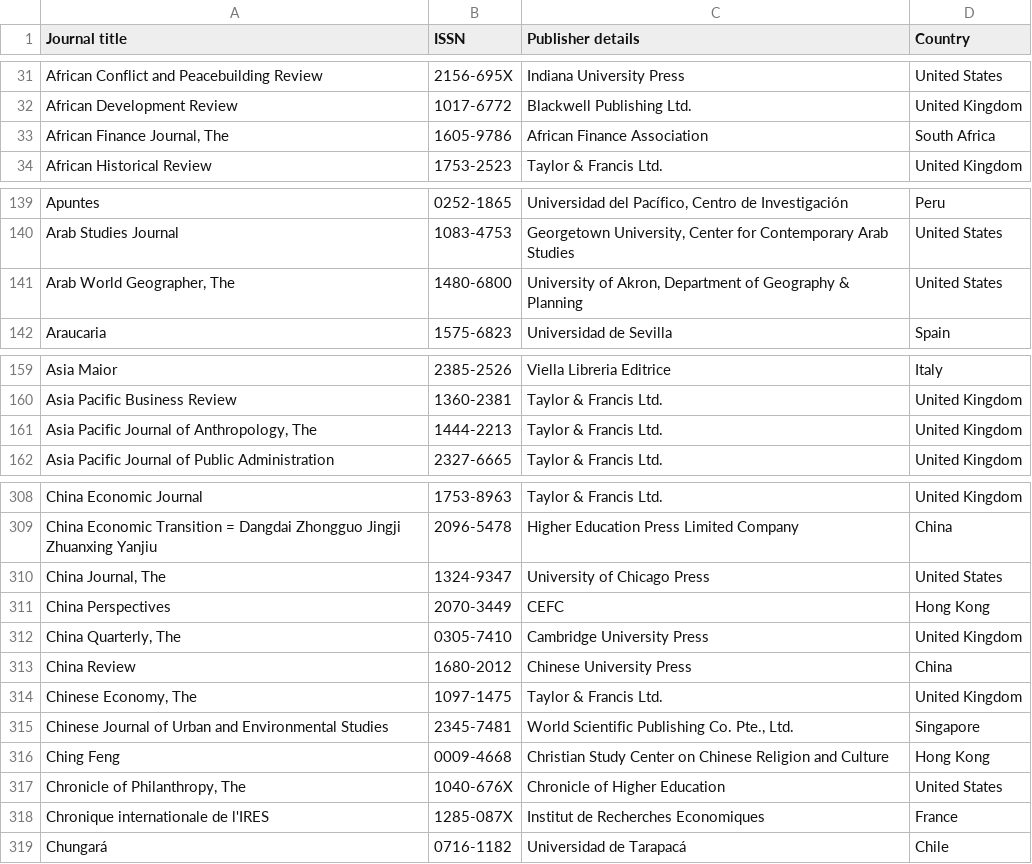
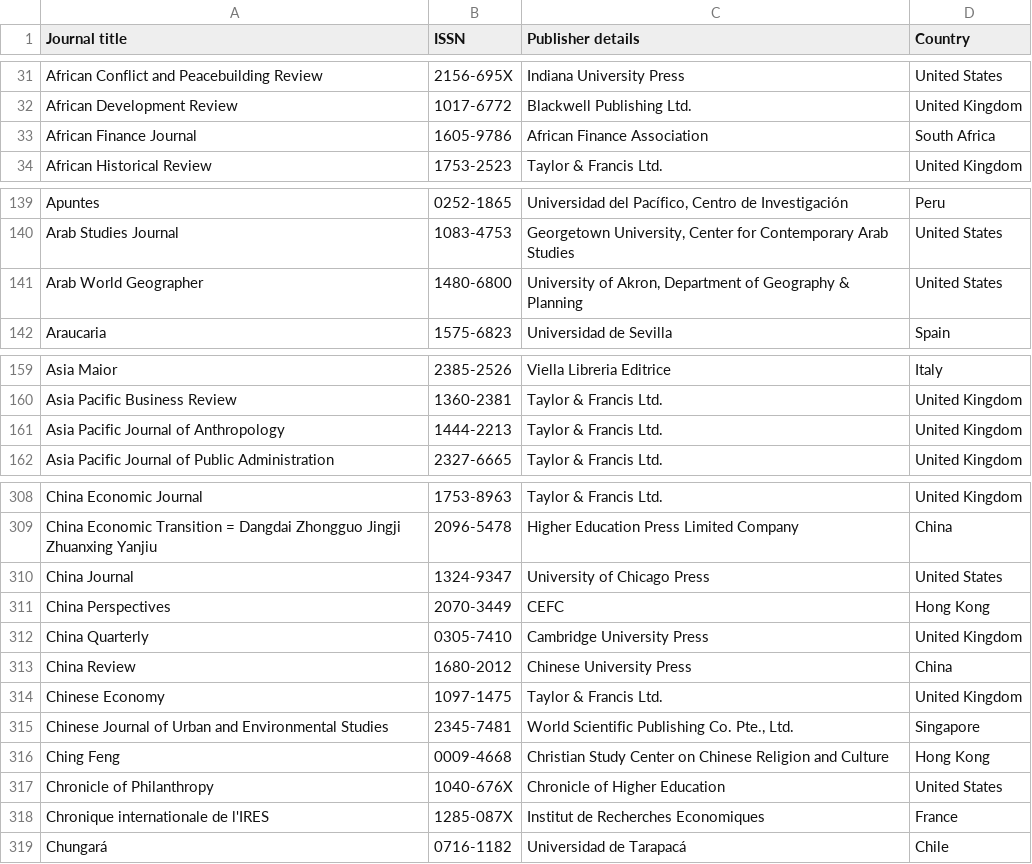
Before and after one commit to vuyon21/Journal-Credibility-Checker, a CSV file: IBSS_2025.csv, drawn as a sheet; only a part is shown, gaps mark what is left out.

Commit message:
Update IBSS_2025.csv

```diff
--- a/IBSS_2025.csv
+++ b/IBSS_2025.csv
@@ -32,3 +32,3 @@ African Conflict and Peacebuilding Review,2156-695X,Indiana University Press,Uni
 African Development Review,1017-6772,Blackwell Publishing Ltd.,United Kingdom
-"African Finance Journal, The",1605-9786,African Finance Association,South Africa
+"African Finance Journal",1605-9786,African Finance Association,South Africa
 African Historical Review,1753-2523,Taylor & Francis Ltd.,United Kingdom
@@ -140,3 +140,3 @@ Apuntes,0252-1865,"Universidad del Pacífico, Centro de Investigación",Peru
 Arab Studies Journal,1083-4753,"Georgetown University, Center for Contemporary Arab Studies",United States
-"Arab World Geographer, The",1480-6800,"University of Akron, Department of Geography & Planning",United States
+"Arab World Geographer",1480-6800,"University of Akron, Department of Geography & Planning",United States
 Araucaria,1575-6823,Universidad de Sevilla,Spain
@@ -160,3 +160,3 @@ Asia Maior,2385-2526,Viella Libreria Editrice,Italy
 Asia Pacific Business Review,1360-2381,Taylor & Francis Ltd.,United Kingdom
-"Asia Pacific Journal of Anthropology, The",1444-2213,Taylor & Francis Ltd.,United Kingdom
+"Asia Pacific Journal of Anthropology",1444-2213,Taylor & Francis Ltd.,United Kingdom
 Asia Pacific Journal of Public Administration,2327-6665,Taylor & Francis Ltd.,United Kingdom
@@ -309,10 +309,10 @@ China Economic Journal,1753-8963,Taylor & Francis Ltd.,United Kingdom
 China Economic Transition = Dangdai Zhongguo Jingji Zhuanxing Yanjiu,2096-5478,Higher Education Press Limited Company,China
-"China Journal, The",1324-9347,University of Chicago Press,United States
+"China Journal",1324-9347,University of Chicago Press,United States
 China Perspectives,2070-3449,CEFC,Hong Kong
-"China Quarterly, The",0305-7410,Cambridge University Press,United Kingdom
+"China Quarterly",0305-7410,Cambridge University Press,United Kingdom
 China Review,1680-2012,Chinese University Press,China
-"Chinese Economy, The",1097-1475,Taylor & Francis Ltd.,United Kingdom
+"Chinese Economy",1097-1475,Taylor & Francis Ltd.,United Kingdom
 Chinese Journal of Urban and Environmental Studies,2345-7481,"World Scientific Publishing Co. Pte., Ltd.",Singapore
 Ching Feng,0009-4668,Christian Study Center on Chinese Religion and Culture,Hong Kong
-"Chronicle of Philanthropy, The",1040-676X,Chronicle of Higher Education,United States
+"Chronicle of Philanthropy",1040-676X,Chronicle of Higher Education,United States
 Chronique internationale de l'IRES,1285-087X,Institut de Recherches Economiques,France
```
